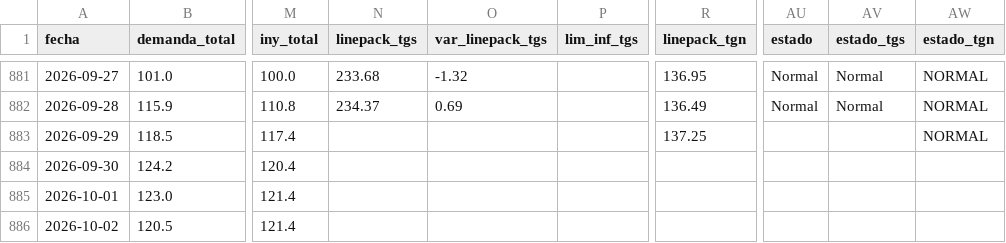
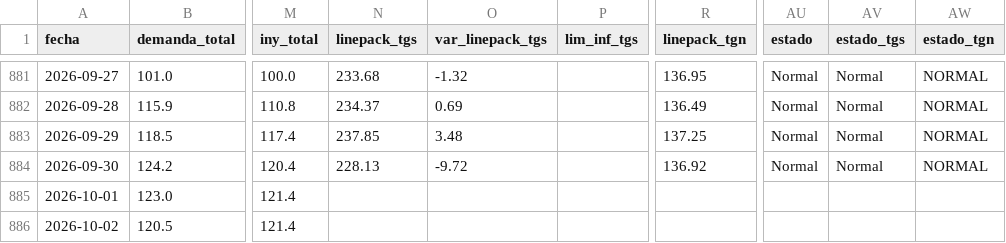
Before and after one commit to RodrigoManassero/estado-sistema-gas-rodrigo, a CSV file: data/daily.csv, drawn as a sheet; only a part is shown, gaps mark what is left out; the diff names each change by its address in the sheet, - before the commit and + after, or states it on an @@ line.

```diff
--- a/data/daily.csv
+++ b/data/daily.csv
-N883 (linepack_tgs): (empty)
+N883 (linepack_tgs): 237.85
-O883 (var_linepack_tgs): (empty)
+O883 (var_linepack_tgs): 3.48
-AU883:AU884 (estado): (empty)
+AU883:AU884 (estado): Normal
-AV883:AV884 (estado_tgs): (empty)
+AV883:AV884 (estado_tgs): Normal
-N884 (linepack_tgs): (empty)
+N884 (linepack_tgs): 228.13
-O884 (var_linepack_tgs): (empty)
+O884 (var_linepack_tgs): -9.72
-R884 (linepack_tgn): (empty)
+R884 (linepack_tgn): 136.92
-AW884 (estado_tgn): (empty)
+AW884 (estado_tgn): NORMAL
```
Also changed, not shown: data/tgn_system_state.csv, 4 other files.
